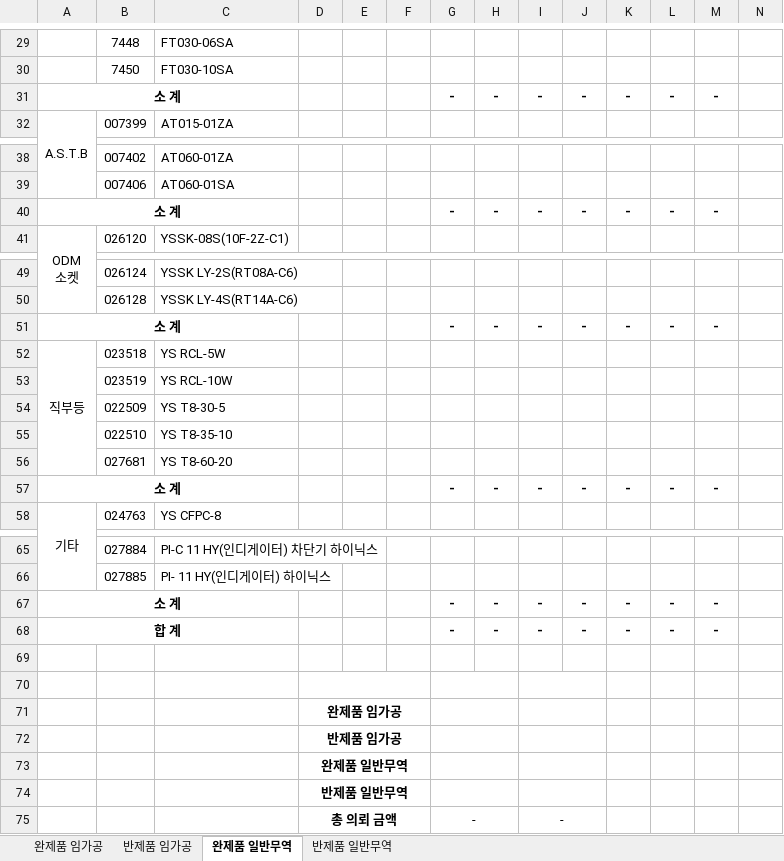
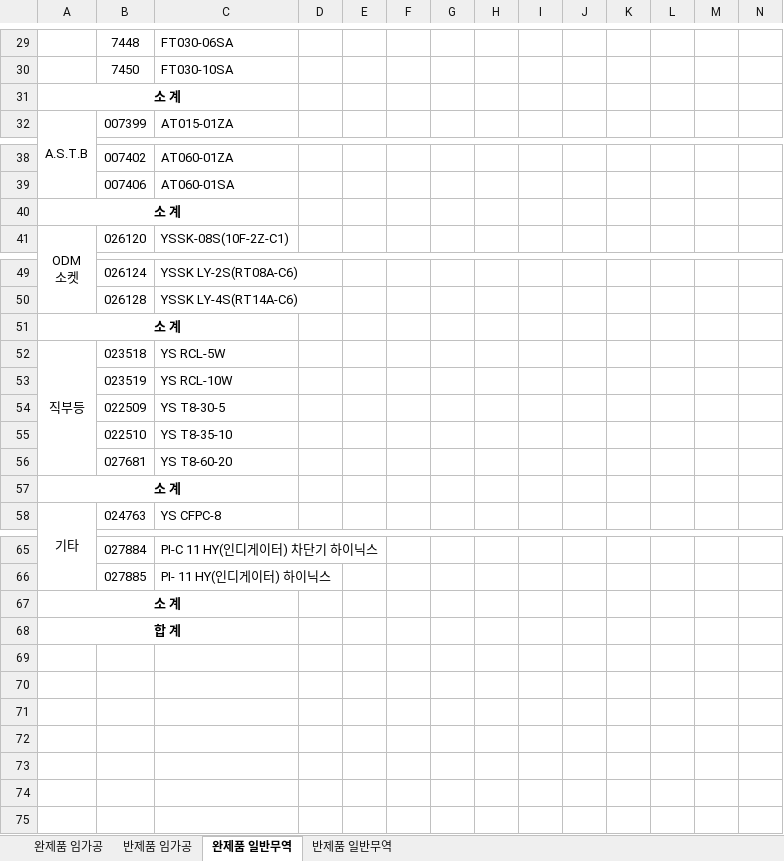
Before and after one commit to bschoi-4126/plan, an Excel workbook: data/temp.xlsx, sheet 완제품 일반무역, drawn as a sheet; only a part is shown, gaps mark what is left out; values as stored, in another font and other column widths than the file's, no borders; removed rows and columns are numbered as before the commit, all else as after; the diff names each change by its address in the sheet, - before the commit and + after, or states it on an @@ line.

```diff
--- a/data/temp.xlsx (sheet 완제품 일반무역)
+++ b/data/temp.xlsx (sheet 완제품 일반무역)
-row 31: 소 계 |  |  |  |  |  | - | - | - | - | - | - | -
+row 31: 소 계
-row 40: 소 계 |  |  |  |  |  | - | - | - | - | - | - | -
+row 40: 소 계
-row 51: 소 계 |  |  |  |  |  | - | - | - | - | - | - | -
+row 51: 소 계
-row 57: 소 계 |  |  |  |  |  | - | - | - | - | - | - | -
+row 57: 소 계
-row 67: 소 계 |  |  |  |  |  | - | - | - | - | - | - | -
-row 68: 합 계 |  |  |  |  |  | - | - | - | - | - | - | -
-A67: (empty)
+A67: 소 계
+A67:C67 merged
-A68: (empty)
+A68: 합 계
+A68:C68 merged
-D70:F70 merged
-G70:H70 merged
-I70:J70 merged
-row 71:  |  |  | 완제품 임가공
-row 72:  |  |  | 반제품 임가공
-row 73:  |  |  | 완제품 일반무역
-row 74:  |  |  | 반제품 일반무역
-row 75:  |  |  | 총 의뢰 금액 |  |  | - |  | -
```
Also changed, not shown: sheet 완제품 임가공, sheet 반제품 임가공, sheet 반제품 일반무역.
